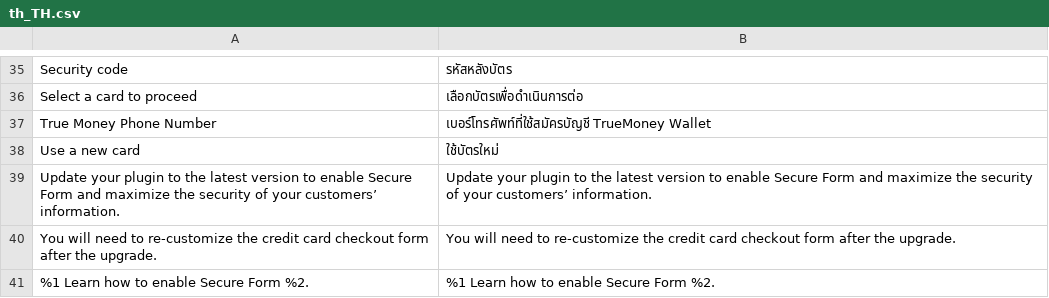
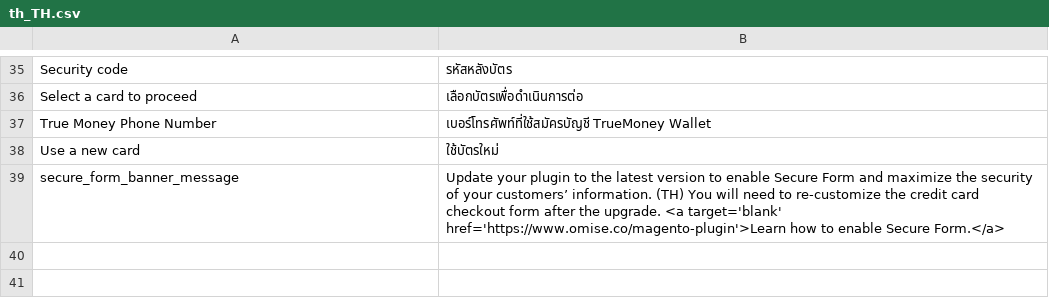
Before and after one commit to omise/omise-magento, a CSV file: i18n/th_TH.csv, drawn as a sheet; only a part is shown, gaps mark what is left out; removed rows and columns are numbered as before the commit, all else as after; the diff names each change by its address in the sheet, - before the commit and + after, or states it on an @@ line.

Commit message:
[ENGA3-1087]: update message

```diff
--- a/i18n/th_TH.csv
+++ b/i18n/th_TH.csv
-row 39: Update your plugin to the latest version to enable Secure Form and maximize the security of your customers’ information. | Update your plugin to the latest version to enable Secure Form and maximize the security of your customers’ information.
-row 40: You will need to re-customize the credit card checkout form after the upgrade. | You will need to re-customize the credit card checkout form after the upgrade.
-row 41: %1 Learn how to enable Secure Form %2. | %1 Learn how to enable Secure Form %2.
+row 39: secure_form_banner_message | Update your plugin to the latest version to enable Secure Form and maximize the security of your customers’ information. (TH) You will need to re-customize the credit card checkout form after the upgrade. <a target='blank' href='https://www.omise.co/magento-plugin'>Learn how to enable Secure Form.</a>
```
Also changed, not shown: i18n/jp_JP.csv, 1 other file.
